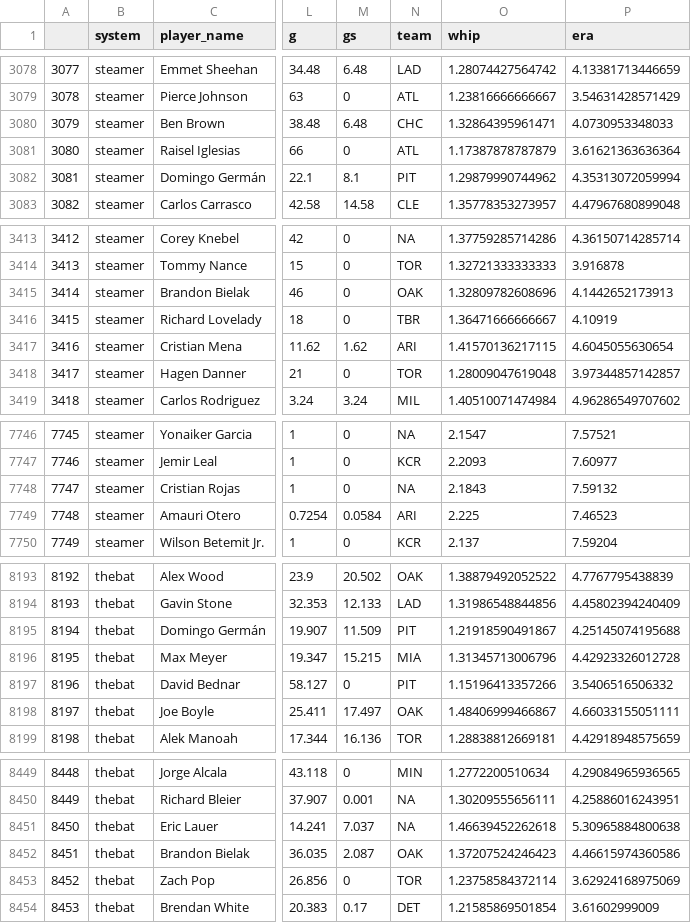
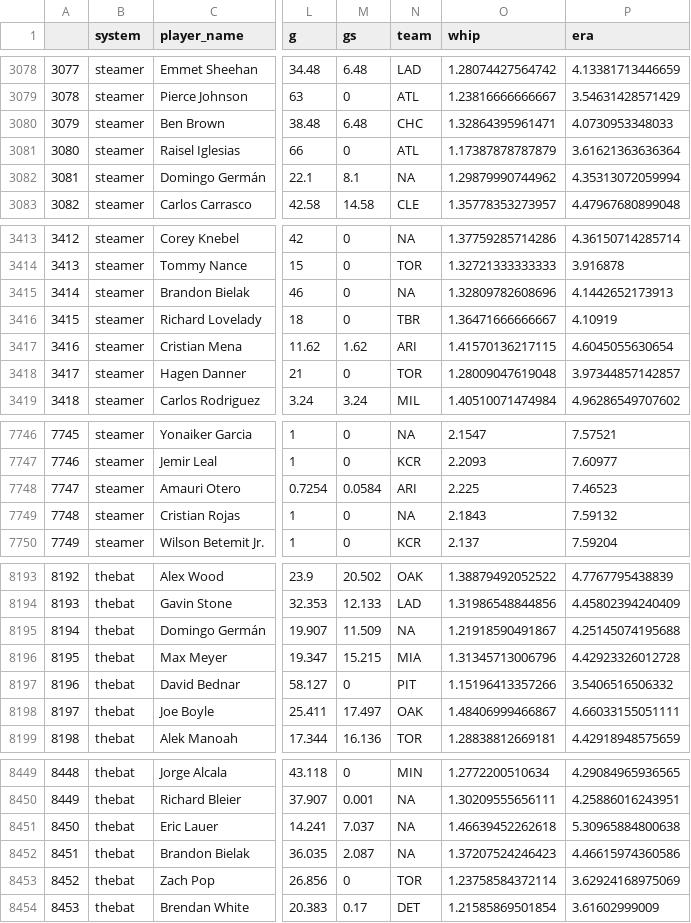
Before and after one commit to SamuelLachance/Betting, a CSV file: ottoneu/pitchers_df.csv, drawn as a sheet; only a part is shown, gaps mark what is left out; the diff covers the shown part only; the diff names each change by its address in the sheet, - before the commit and + after, or states it on an @@ line.

```diff
--- a/ottoneu/pitchers_df.csv
+++ b/ottoneu/pitchers_df.csv
-N3082 (team): PIT
+N3082 (team): NA
-N3415 (team): OAK
+N3415 (team): NA
@@ column A renumbered between rows 4705 and 7748 @@
@@ row 7748 moved to row 7749: 7748 @@
-N8195 (team): PIT
+N8195 (team): NA
-N8452 (team): OAK
+N8452 (team): NA
```
Also changed, not shown: 1 moved row and 4 edited cells elsewhere in this file, ottoneu/hitters_df.csv.
